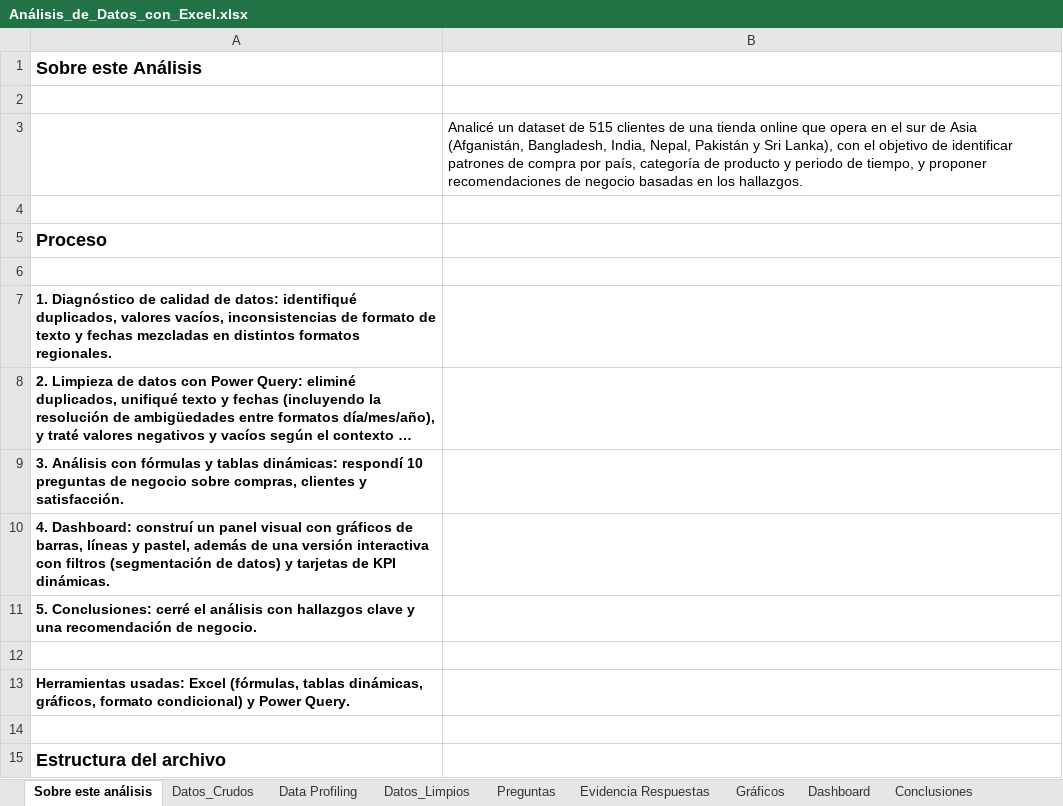
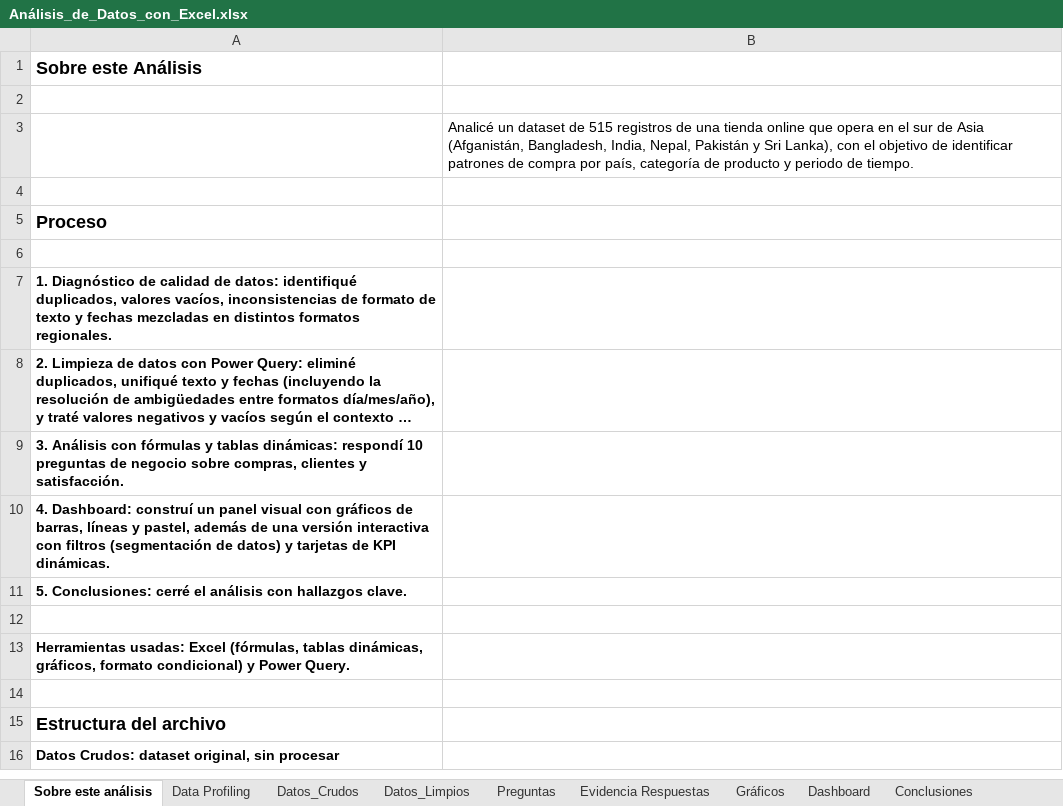
Before and after one commit to martineztds/analisis-clientes-tienda-excel, an Excel workbook: Análisis_de_Datos_con_Excel.xlsx, sheet Sobre este análisis, drawn as a sheet; only a part is shown; the shorter side is filled out with more unchanged rows; long unchanged cells end in …; values as stored, in another font and other column widths than the file's, no borders; the diff names each change by its address in the sheet, - before the commit and + after, or states it on an @@ line.

```diff
--- a/Análisis_de_Datos_con_Excel.xlsx (sheet Sobre este análisis)
+++ b/Análisis_de_Datos_con_Excel.xlsx (sheet Sobre este análisis)
@@ sheet tab order changed: Sobre este análisis | Data Profiling | Datos_Crudos | Datos_Limpios | Preguntas | Evidencia Respuestas | Gráficos | Dashboard | Conclusiones @@
-B3: …de 515 clientes de una tienda online que opera en el sur de Asia (Afganistán, Bangladesh, India, Nepal, Pakistán y Sri Lanka), con el objetivo de identificar patrones de compra por país, categoría de producto y periodo de tiempo, y proponer recomendaciones de negocio basadas en los hallazgos.
+B3: …de 515 registros de una tienda online que opera en el sur de Asia (Afganistán, Bangladesh, India, Nepal, Pakistán y Sri Lanka), con el objetivo de identificar patrones de compra por país, categoría de producto y periodo de tiempo.
-A11: …con hallazgos clave y una recomendación de negocio.
+A11: …con hallazgos clave.
```
Also changed, not shown: sheet Conclusiones, sheet Data Profiling, sheet Preguntas, sheet Evidencia Respuestas, charts or pictures, 1 other file.
